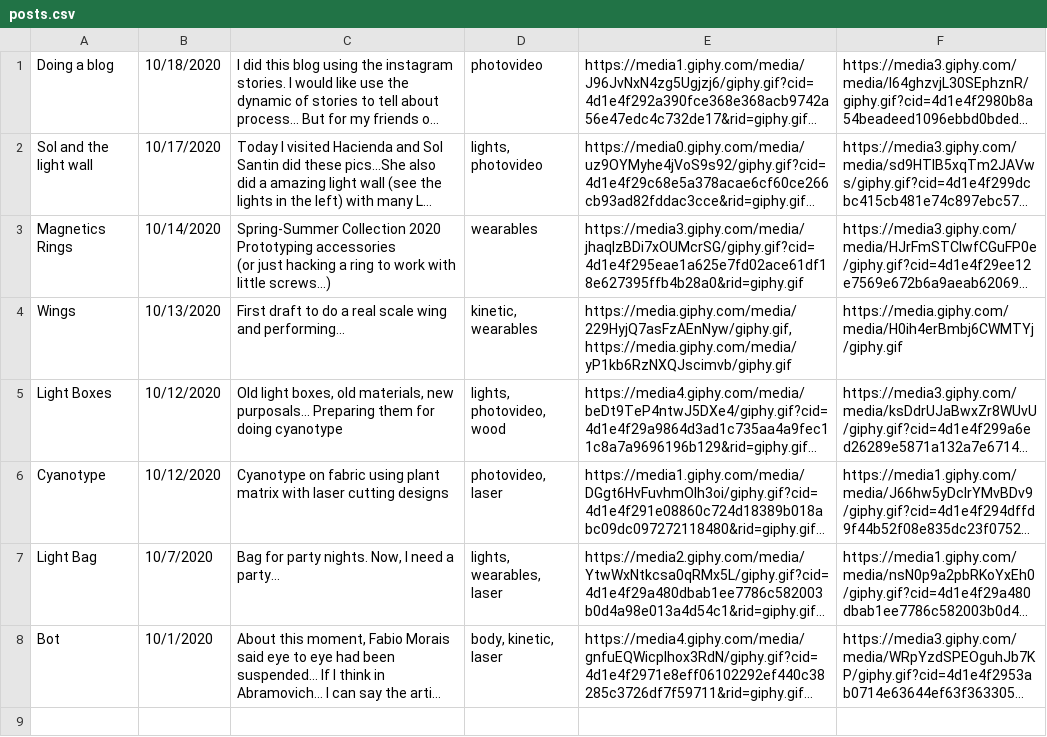
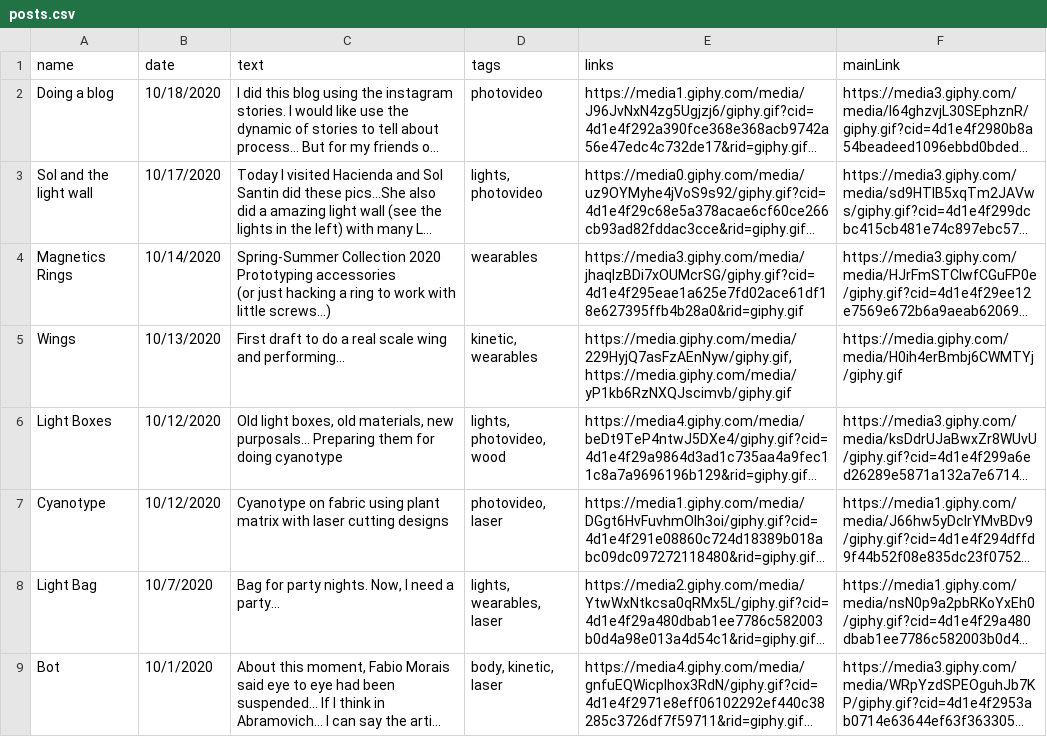
Before and after one commit to linalopes/Lina-prototypes2020, a CSV file: _data/posts.csv, drawn as a sheet; long unchanged cells end in …; the diff names each change by its address in the sheet, - before the commit and + after, or states it on an @@ line.

Commit message:
cabeçalho

```diff
--- a/_data/posts.csv
+++ b/_data/posts.csv
+row 1: name | date | text | tags | links | mainLink
```
